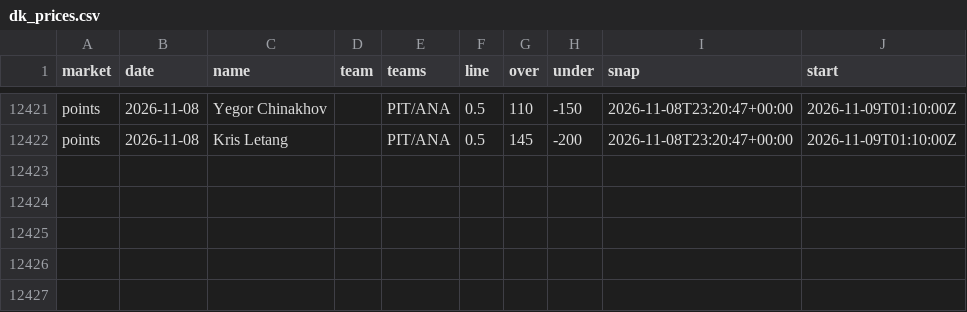
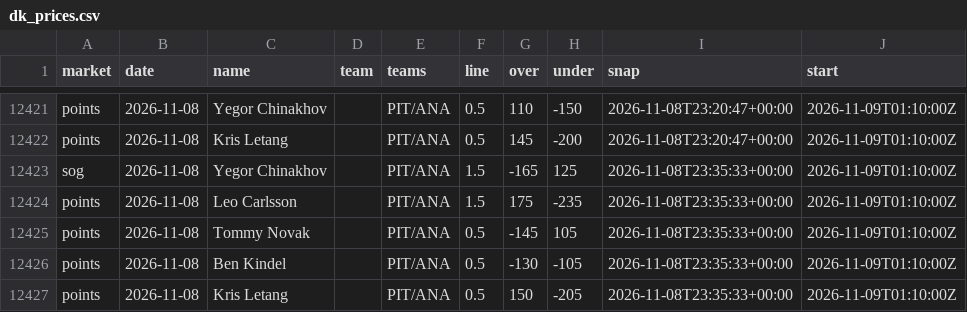
Before and after one commit to quinnrob11-sketch/qrob-nhl-goalie-model, a CSV file: model/data/dk_prices.csv, drawn as a sheet; only a part is shown, gaps mark what is left out; the diff names each change by its address in the sheet, - before the commit and + after, or states it on an @@ line.

```diff
--- a/model/data/dk_prices.csv
+++ b/model/data/dk_prices.csv
+row 12423: sog | 2026-11-08 | Yegor Chinakhov |  | PIT/ANA | 1.5 | -165 | 125 | 2026-11-08T23:35:33+00:00 | 2026-11-09T01:10:00Z
+row 12424: points | 2026-11-08 | Leo Carlsson |  | PIT/ANA | 1.5 | 175 | -235 | 2026-11-08T23:35:33+00:00 | 2026-11-09T01:10:00Z
+row 12425: points | 2026-11-08 | Tommy Novak |  | PIT/ANA | 0.5 | -145 | 105 | 2026-11-08T23:35:33+00:00 | 2026-11-09T01:10:00Z
+row 12426: points | 2026-11-08 | Ben Kindel |  | PIT/ANA | 0.5 | -130 | -105 | 2026-11-08T23:35:33+00:00 | 2026-11-09T01:10:00Z
+row 12427: points | 2026-11-08 | Kris Letang |  | PIT/ANA | 0.5 | 150 | -205 | 2026-11-08T23:35:33+00:00 | 2026-11-09T01:10:00Z
```
Also changed, not shown: model/data/book_prices.csv, model/data/legs.csv, 10 other files.
